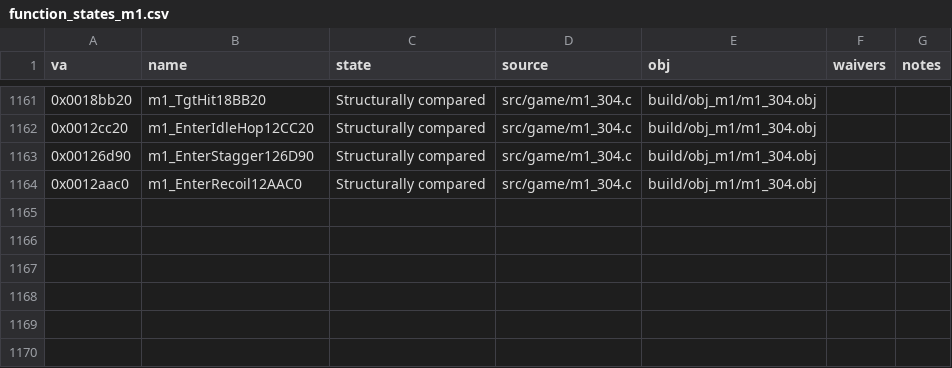
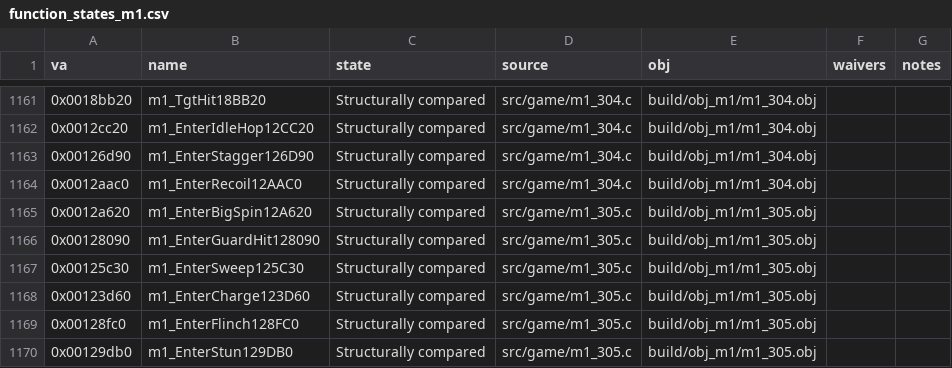
Before and after one commit to Pallypots/Project-Soul-Robber, a CSV file: config/function_states_m1.csv, drawn as a sheet; only a part is shown, gaps mark what is left out.

```diff
--- a/config/function_states_m1.csv
+++ b/config/function_states_m1.csv
@@ -1164 +1164,7 @@ va,name,state,source,obj,waivers,notes
 0x0012aac0,m1_EnterRecoil12AAC0,Structurally compared,src/game/m1_304.c,build/obj_m1/m1_304.obj,,
+0x0012a620,m1_EnterBigSpin12A620,Structurally compared,src/game/m1_305.c,build/obj_m1/m1_305.obj,,
+0x00128090,m1_EnterGuardHit128090,Structurally compared,src/game/m1_305.c,build/obj_m1/m1_305.obj,,
+0x00125c30,m1_EnterSweep125C30,Structurally compared,src/game/m1_305.c,build/obj_m1/m1_305.obj,,
+0x00123d60,m1_EnterCharge123D60,Structurally compared,src/game/m1_305.c,build/obj_m1/m1_305.obj,,
+0x00128fc0,m1_EnterFlinch128FC0,Structurally compared,src/game/m1_305.c,build/obj_m1/m1_305.obj,,
+0x00129db0,m1_EnterStun129DB0,Structurally compared,src/game/m1_305.c,build/obj_m1/m1_305.obj,,
```
Also changed, not shown: config/symbols_m1.csv, 2 other files.
